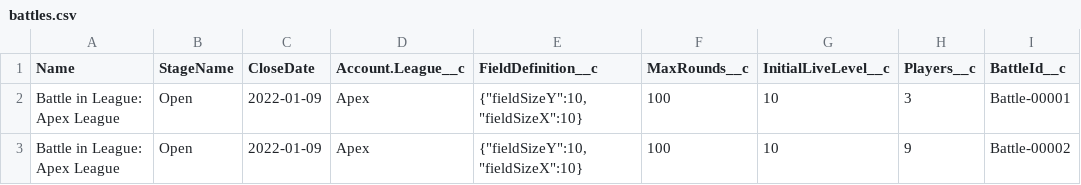
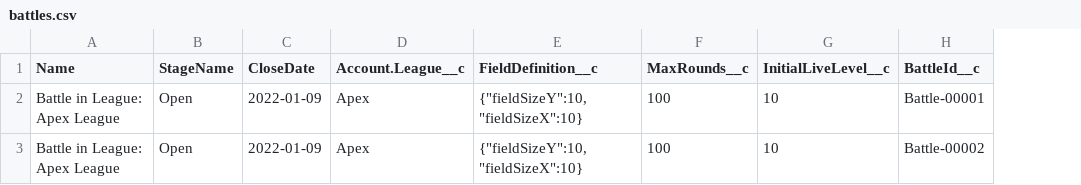
Before and after one commit to baksale/salesforce-battle, a CSV file: data/battles.csv, drawn as a sheet; the diff names each change by its address in the sheet, - before the commit and + after, or states it on an @@ line.

Commit message:
scripts to upload test data

```diff
--- a/data/battles.csv
+++ b/data/battles.csv
-column H (Players__c), rows 2-3: 3 | 9
```
Also changed, not shown: 22 other files.
